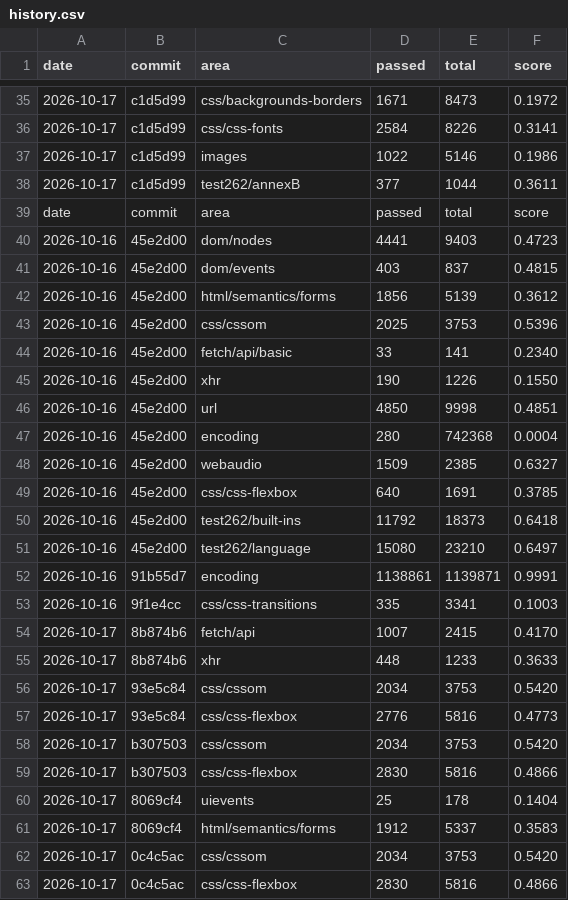
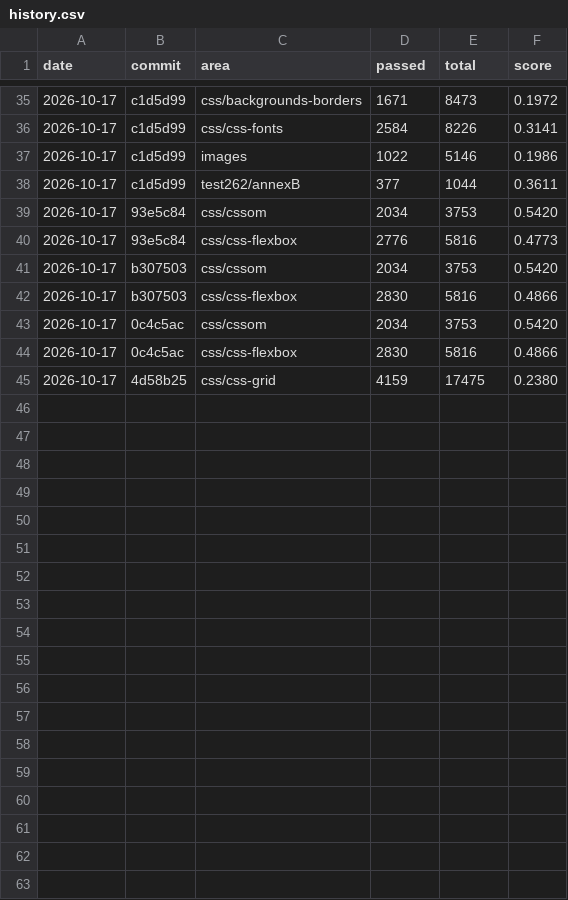
Before and after one commit to aye-lang/dweller, a CSV file: browser/tools/conformance/history.csv, drawn as a sheet; only a part is shown, gaps mark what is left out.

```diff
--- a/browser/tools/conformance/history.csv
+++ b/browser/tools/conformance/history.csv
@@ -38,19 +38,2 @@ date,commit,area,passed,total,score
 2026-10-17,c1d5d99,test262/annexB,377,1044,0.3611
-date,commit,area,passed,total,score
-2026-10-16,45e2d00,dom/nodes,4441,9403,0.4723
-2026-10-16,45e2d00,dom/events,403,837,0.4815
-2026-10-16,45e2d00,html/semantics/forms,1856,5139,0.3612
-2026-10-16,45e2d00,css/cssom,2025,3753,0.5396
-2026-10-16,45e2d00,fetch/api/basic,33,141,0.2340
-2026-10-16,45e2d00,xhr,190,1226,0.1550
-2026-10-16,45e2d00,url,4850,9998,0.4851
-2026-10-16,45e2d00,encoding,280,742368,0.0004
-2026-10-16,45e2d00,webaudio,1509,2385,0.6327
-2026-10-16,45e2d00,css/css-flexbox,640,1691,0.3785
-2026-10-16,45e2d00,test262/built-ins,11792,18373,0.6418
-2026-10-16,45e2d00,test262/language,15080,23210,0.6497
-2026-10-16,91b55d7,encoding,1138861,1139871,0.9991
-2026-10-16,9f1e4cc,css/css-transitions,335,3341,0.1003
-2026-10-17,8b874b6,fetch/api,1007,2415,0.4170
-2026-10-17,8b874b6,xhr,448,1233,0.3633
 2026-10-17,93e5c84,css/cssom,2034,3753,0.5420
@@ -59,5 +42,4 @@ date,commit,area,passed,total,score
 2026-10-17,b307503,css/css-flexbox,2830,5816,0.4866
-2026-10-17,8069cf4,uievents,25,178,0.1404
-2026-10-17,8069cf4,html/semantics/forms,1912,5337,0.3583
 2026-10-17,0c4c5ac,css/cssom,2034,3753,0.5420
 2026-10-17,0c4c5ac,css/css-flexbox,2830,5816,0.4866
+2026-10-17,4d58b25,css/css-grid,4159,17475,0.2380
```
Also changed, not shown: 16 other files.
